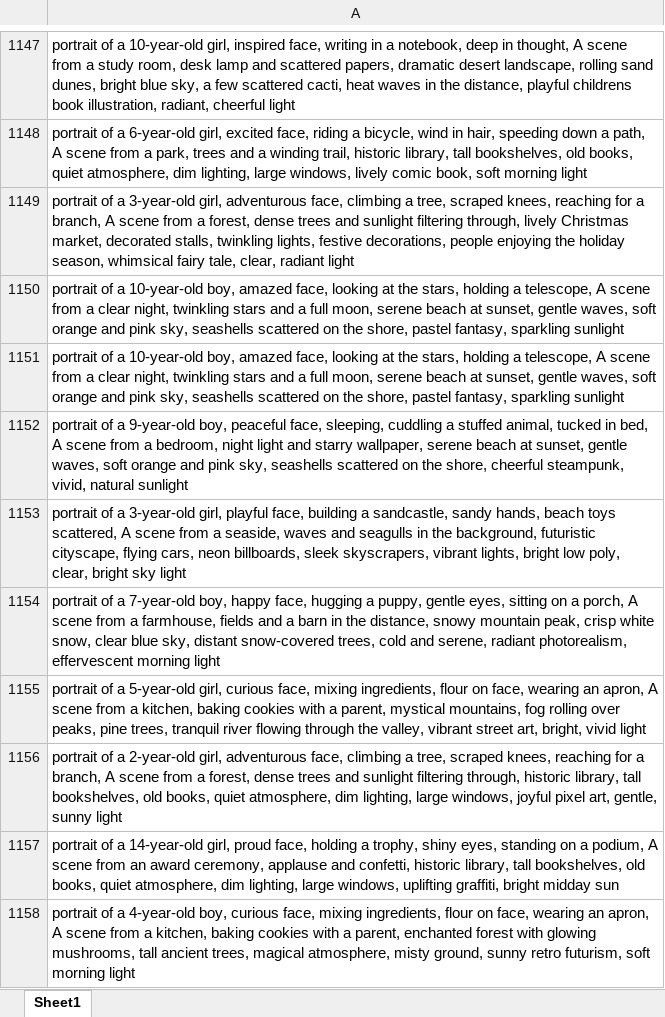
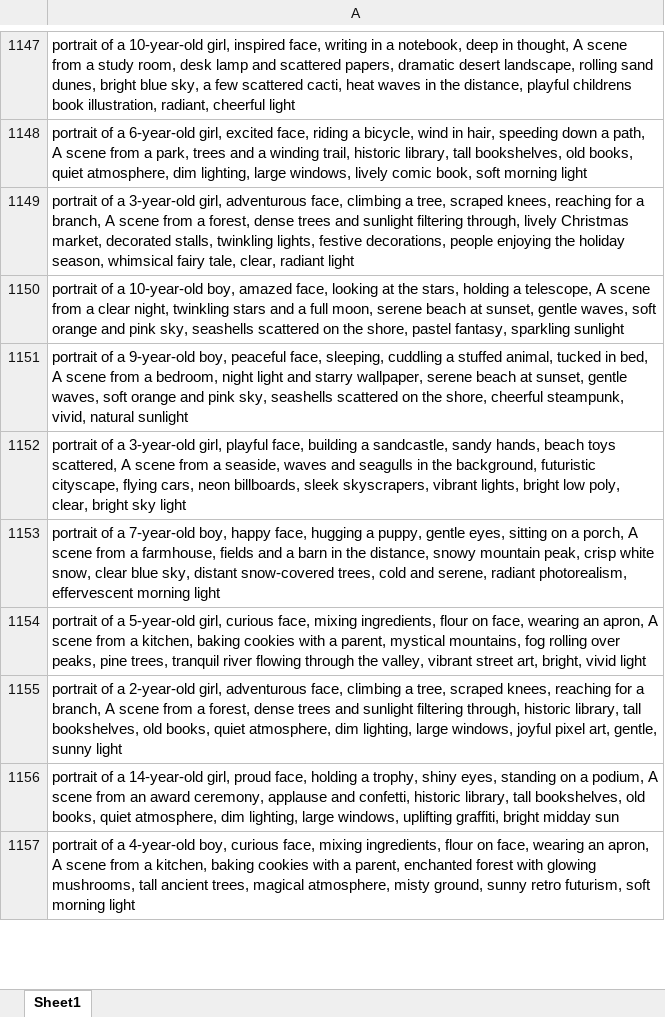
Before and after one commit to xiaoyihao001018/auto-comfy-generate-image, an Excel workbook: assets/1w提示词 人像版.xlsx, sheet Sheet1, drawn as a sheet; only a part is shown, gaps mark what is left out; values as stored, in another font and other column widths than the file's, no borders; the diff names each change by its address in the sheet, - before the commit and + after, or states it on an @@ line.

```diff
--- a/assets/1w提示词 人像版.xlsx (sheet Sheet1)
+++ b/assets/1w提示词 人像版.xlsx (sheet Sheet1)
-row 1151: portrait of a 10-year-old boy, amazed face, looking at the stars, holding a telescope, A scene from a clear night, twinkling stars and a full moon, serene beach at sunset, gentle waves, soft orange and pink sky, seashells scattered on the shore, pastel fantasy, sparkling sunlight
```
Also changed, not shown: 3 other files.
